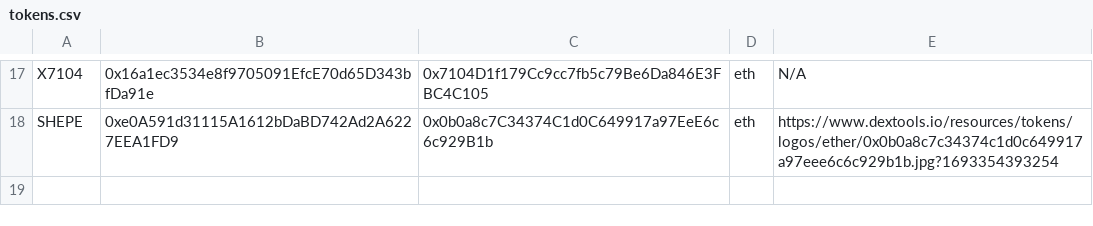
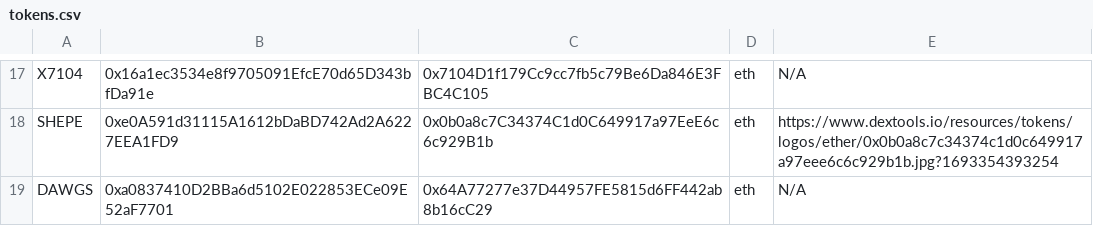
Before and after one commit to CryptoDevving/telegram-bot_X7, a CSV file: logs/tokens.csv, drawn as a sheet; only a part is shown, gaps mark what is left out.

Commit message:
auto: add pair

```diff
--- a/logs/tokens.csv
+++ b/logs/tokens.csv
@@ -18 +18,2 @@ X7104,0x16a1ec3534e8f9705091EfcE70d65D343bfDa91e,0x7104D1f179Cc9cc7fb5c79Be6Da84
 SHEPE,0xe0A591d31115A1612bDaBD742Ad2A6227EEA1FD9,0x0b0a8c7C34374C1d0C649917a97EeE6c6c929B1b,eth,https://www.dextools.io/resources/tokens/logos/ether/0x0b0a8c7c34374c1d0c649917a97eee6c6c929b1b.jpg?1693354393254
+DAWGS,0xa0837410D2BBa6d5102E022853ECe09E52aF7701,0x64A77277e37D44957FE5815d6FF442ab8b16cC29,eth,N/A
```
